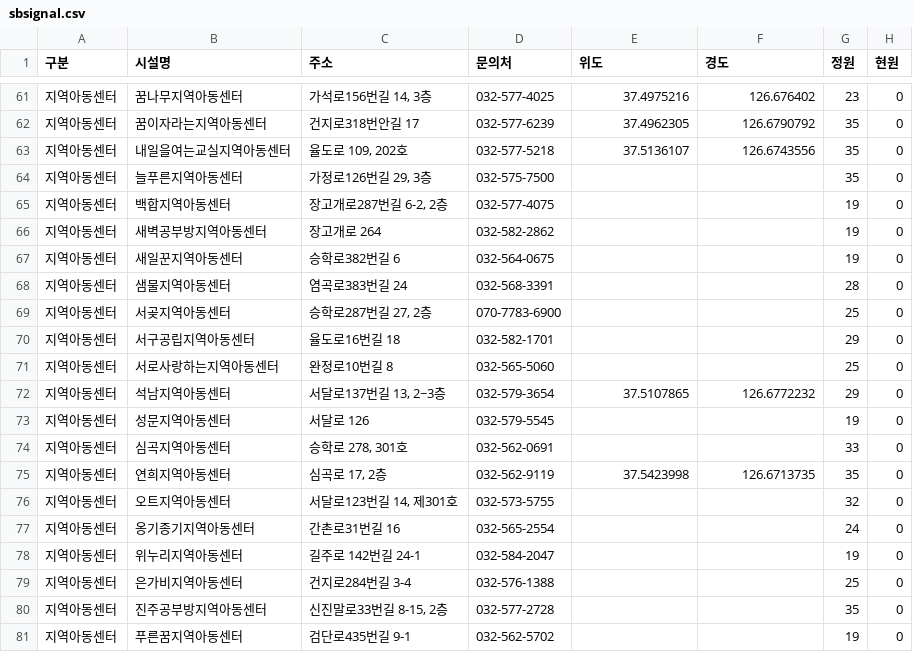
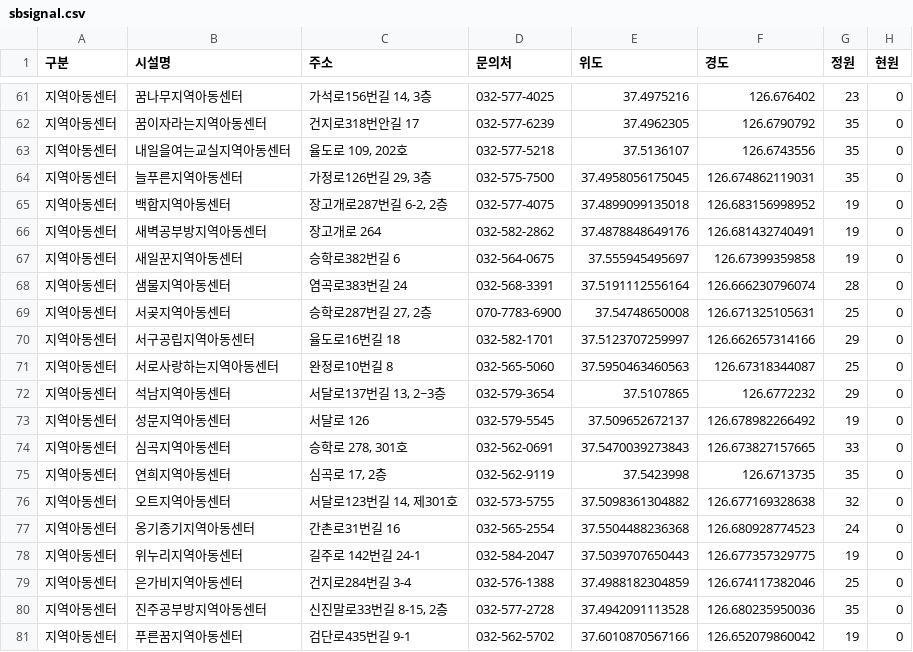
Before and after one commit to lih0606/signal, a CSV file: sbsignal.csv, drawn as a sheet; only a part is shown, gaps mark what is left out; the diff covers the shown part only.

Commit message:
Update sbsignal.csv

```diff
--- a/sbsignal.csv
+++ b/sbsignal.csv
@@ -63,19 +63,19 @@
 지역아동센터,내일을여는교실지역아동센터,"율도로 109, 202호",032-577-5218,37.5136107,126.6743556,35,0
-지역아동센터,늘푸른지역아동센터,"가정로126번길 29, 3층",032-575-7500,,,35,0
-지역아동센터,백합지역아동센터,"장고개로287번길 6-2, 2층",032-577-4075,,,19,0
-지역아동센터,새벽공부방지역아동센터,장고개로 264,032-582-2862,,,19,0
-지역아동센터,새일꾼지역아동센터,승학로382번길 6,032-564-0675,,,19,0
-지역아동센터,샘물지역아동센터,염곡로383번길 24,032-568-3391,,,28,0
-지역아동센터,서곶지역아동센터,"승학로287번길 27, 2층",070-7783-6900,,,25,0
-지역아동센터,서구공립지역아동센터,율도로16번길 18,032-582-1701,,,29,0
-지역아동센터,서로사랑하는지역아동센터,완정로10번길 8,032-565-5060,,,25,0
+지역아동센터,늘푸른지역아동센터,"가정로126번길 29, 3층",032-575-7500,37.4958056175045,126.674862119031,35,0
+지역아동센터,백합지역아동센터,"장고개로287번길 6-2, 2층",032-577-4075,37.4899099135018,126.683156998952,19,0
+지역아동센터,새벽공부방지역아동센터,장고개로 264,032-582-2862,37.4878848649176,126.681432740491,19,0
+지역아동센터,새일꾼지역아동센터,승학로382번길 6,032-564-0675,37.555945495697,126.67399359858,19,0
+지역아동센터,샘물지역아동센터,염곡로383번길 24,032-568-3391,37.5191112556164,126.666230796074,28,0
+지역아동센터,서곶지역아동센터,"승학로287번길 27, 2층",070-7783-6900,37.54748650008,126.671325105631,25,0
+지역아동센터,서구공립지역아동센터,율도로16번길 18,032-582-1701,37.5123707259997,126.662657314166,29,0
+지역아동센터,서로사랑하는지역아동센터,완정로10번길 8,032-565-5060,37.5950463460563,126.67318344087,25,0
 지역아동센터,석남지역아동센터,"서달로137번길 13, 2~3층",032-579-3654,37.5107865,126.6772232,29,0
-지역아동센터,성문지역아동센터,서달로 126,032-579-5545,,,19,0
-지역아동센터,심곡지역아동센터,"승학로 278, 301호",032-562-0691,,,33,0
+지역아동센터,성문지역아동센터,서달로 126,032-579-5545,37.509652672137,126.678982266492,19,0
+지역아동센터,심곡지역아동센터,"승학로 278, 301호",032-562-0691,37.5470039273843,126.673827157665,33,0
 지역아동센터,연희지역아동센터,"심곡로 17, 2층",032-562-9119,37.5423998,126.6713735,35,0
-지역아동센터,오트지역아동센터,"서달로123번길 14, 제301호",032-573-5755,,,32,0
-지역아동센터,옹기종기지역아동센터,간촌로31번길 16,032-565-2554,,,24,0
-지역아동센터,위누리지역아동센터,길주로 142번길 24-1,032-584-2047,,,19,0
-지역아동센터,은가비지역아동센터,건지로284번길 3-4,032-576-1388,,,25,0
-지역아동센터,진주공부방지역아동센터,"신진말로33번길 8-15, 2층",032-577-2728,,,35,0
-지역아동센터,푸른꿈지역아동센터,검단로435번길 9-1,032-562-5702,,,19,0
+지역아동센터,오트지역아동센터,"서달로123번길 14, 제301호",032-573-5755,37.5098361304882,126.677169328638,32,0
+지역아동센터,옹기종기지역아동센터,간촌로31번길 16,032-565-2554,37.5504488236368,126.680928774523,24,0
+지역아동센터,위누리지역아동센터,길주로 142번길 24-1,032-584-2047,37.5039707650443,126.677357329775,19,0
+지역아동센터,은가비지역아동센터,건지로284번길 3-4,032-576-1388,37.4988182304859,126.674117382046,25,0
+지역아동센터,진주공부방지역아동센터,"신진말로33번길 8-15, 2층",032-577-2728,37.4942091113528,126.680235950036,35,0
+지역아동센터,푸른꿈지역아동센터,검단로435번길 9-1,032-562-5702,37.6010870567166,126.652079860042,19,0
```
Also changed, not shown: 37 edited cells elsewhere in this file.
